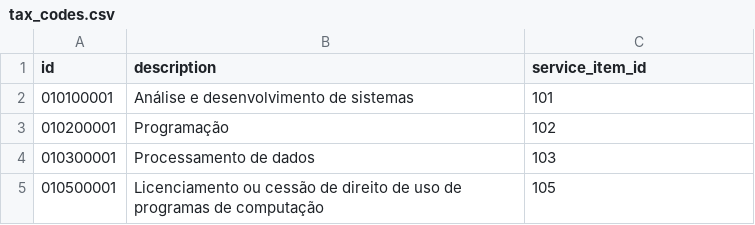
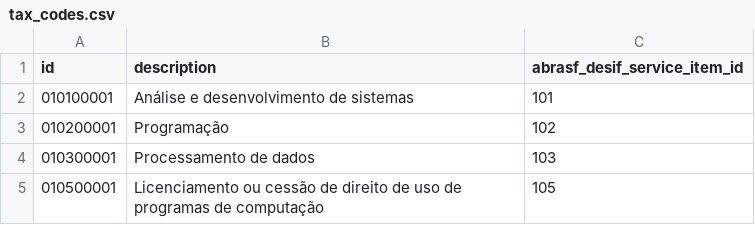
Before and after one commit to marcomoura/abrasf-desif, a CSV file: db/seeds/tax_codes.csv, drawn as a sheet; only a part is shown.

```diff
--- a/db/seeds/tax_codes.csv
+++ b/db/seeds/tax_codes.csv
@@ -1,2 +1,2 @@
-id,description,service_item_id
+id,description,abrasf_desif_service_item_id
 010100001,"Análise e desenvolvimento de sistemas", 101
```
Also changed, not shown: 19 other files.
